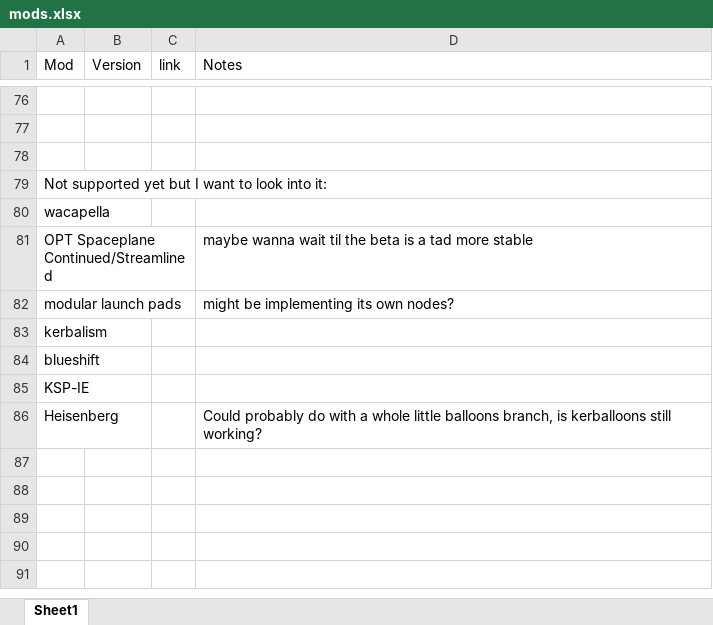
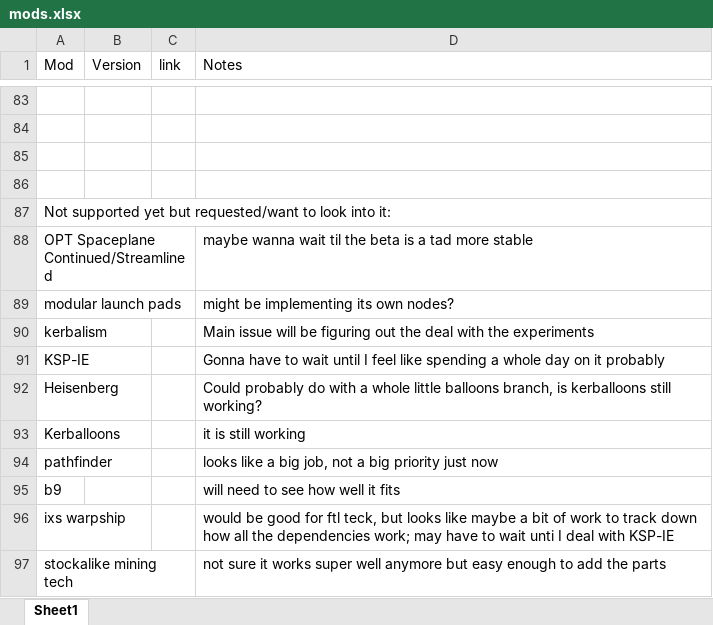
Before and after one commit to PadroneSF/GPTT, an Excel workbook: mods.xlsx, sheet Sheet1, drawn as a sheet; only a part is shown, gaps mark what is left out; values as stored, in another font and other column widths than the file's, no borders; removed rows and columns are numbered as before the commit, all else as after; the diff covers the shown part only; the diff names each change by its address in the sheet, - before the commit and + after, or states it on an @@ line.

```diff
--- a/mods.xlsx (sheet Sheet1)
+++ b/mods.xlsx (sheet Sheet1)
-A86 (Mod): Not supported yet but I want to look into it:
+A86 (Mod): (empty)
-A87 (Mod): wacapella
+A87 (Mod): Not supported yet but requested/want to look into it:
-D90 (Notes): (empty)
+D90 (Notes): Main issue will be figuring out the deal with the experiments
-row 84: blueshift
-D91 (Notes): (empty)
+D91 (Notes): Gonna have to wait until I feel like spending a whole day on it probably
+row 93: Kerballoons |  |  | it is still working
+row 94: pathfinder |  |  | looks like a big job, not a big priority just now
+row 95: b9 |  |  | will need to see how well it fits
+row 96: ixs warpship |  |  | would be good for ftl teck, but looks like maybe a bit of work to track down how all the dependencies work; may have to wait unti I deal with KSP-IE
+row 97: stockalike mining tech |  |  | not sure it works super well anymore but easy enough to add the parts
```
Also changed, not shown: 8 added rows, 1 removed row and 53 moved rows elsewhere in this sheet, 12 other files.
